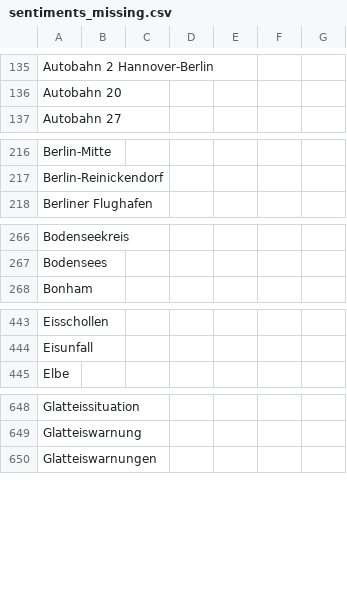
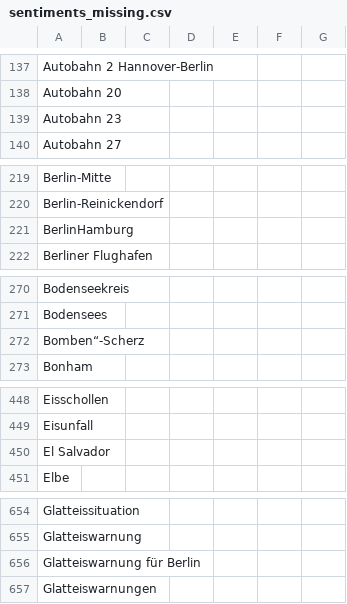
Before and after one commit to emorl-news/winterIsComing, a CSV file: csv/sentiments_missing.csv, drawn as a sheet; only a part is shown, gaps mark what is left out; the diff covers the shown part only.

```diff
--- a/csv/sentiments_missing.csv
+++ b/csv/sentiments_missing.csv
@@ -136,2 +138,3 @@ Autobahn 2 Hannover-Berlin,,,,,,
 Autobahn 20,,,,,,
+Autobahn 23,,,,,,
 Autobahn 27,,,,,,
@@ -217,2 +220,3 @@ Berlin-Mitte,,,,,,
 Berlin-Reinickendorf,,,,,,
+BerlinHamburg,,,,,,
 Berliner Flughafen,,,,,,
@@ -267,2 +271,3 @@ Bodenseekreis,,,,,,
 Bodensees,,,,,,
+Bomben“-Scherz,,,,,,
 Bonham,,,,,,
@@ -444,2 +449,3 @@ Eisschollen,,,,,,
 Eisunfall,,,,,,
+El Salvador,,,,,,
 Elbe,,,,,,
@@ -650,2 +656,3 @@ Glatteissituation,,,,,,
 Glatteiswarnung,,,,,,
+Glatteiswarnung für Berlin,,,,,,
 Glatteiswarnungen,,,,,,
```
Also changed, not shown: 22 added rows elsewhere in this file, csv/sentiments_days.csv, csv/sentiments_locations.csv, 7 other files.
